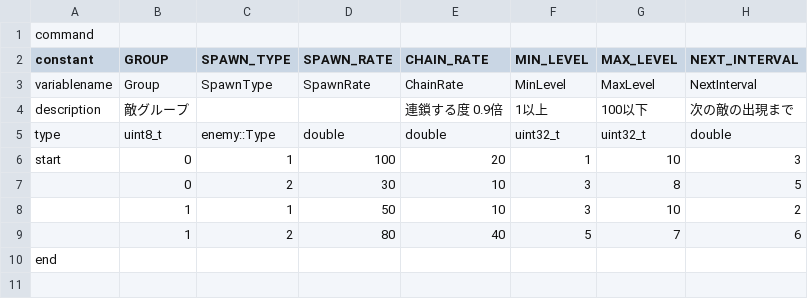
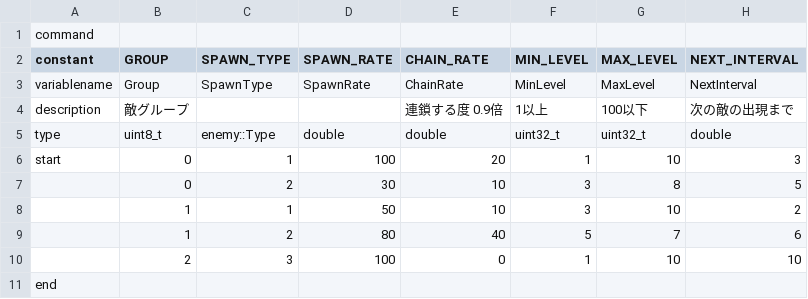
Before and after one commit to Takuto-Miyoshi/SpaceShooting, a CSV file: SpaceShooting/SpaceShooting/Database/Spawn.csv, drawn as a sheet; the diff names each change by its address in the sheet, - before the commit and + after, or states it on an @@ line.

```diff
--- a/SpaceShooting/SpaceShooting/Database/Spawn.csv
+++ b/SpaceShooting/SpaceShooting/Database/Spawn.csv
+row 10:  | 2 | 3 | 100 | 0 | 1 | 10 | 10
```
Also changed, not shown: SpaceShooting/SpaceShooting/Database/Status.csv, 11 other files.
